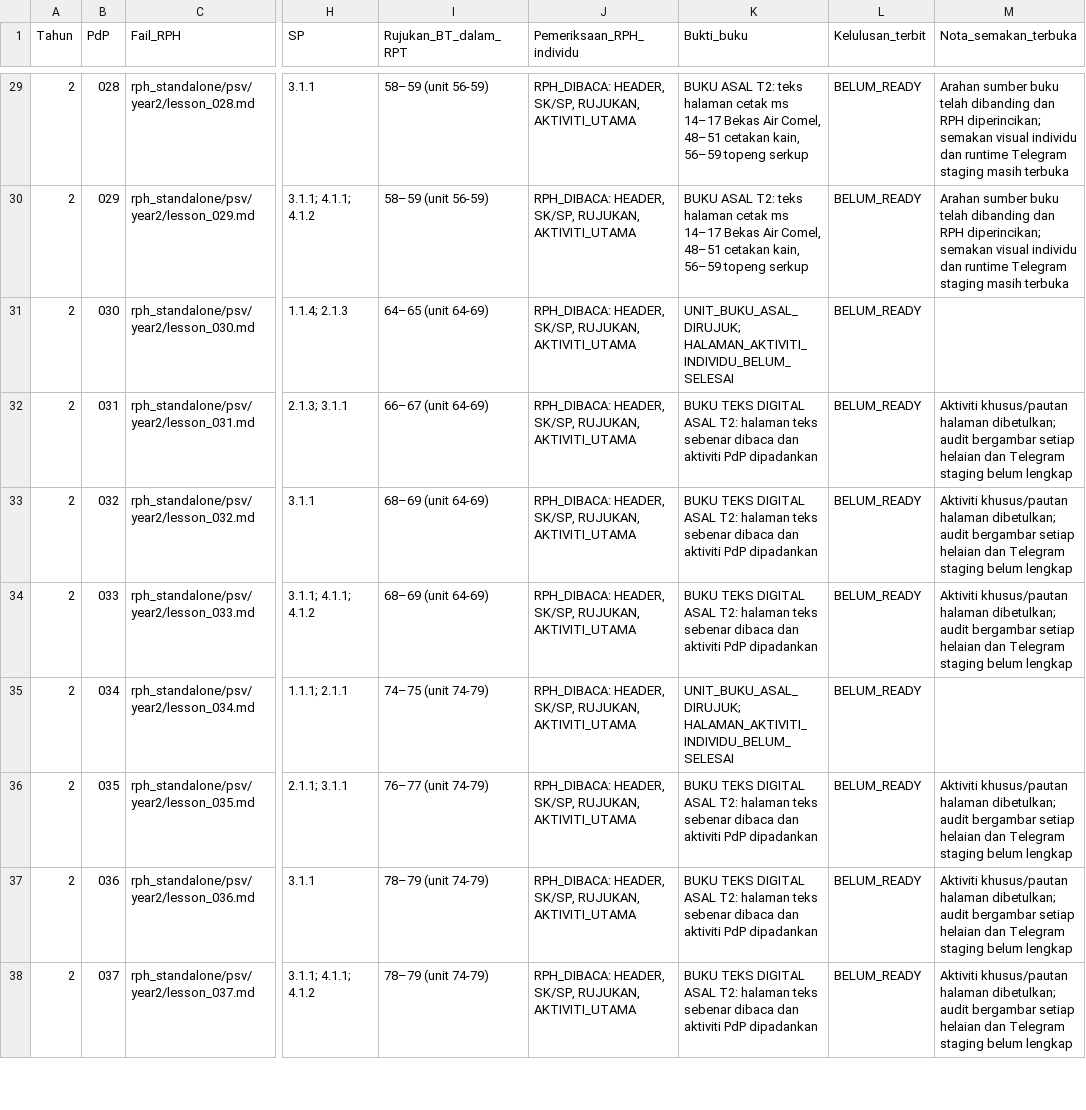
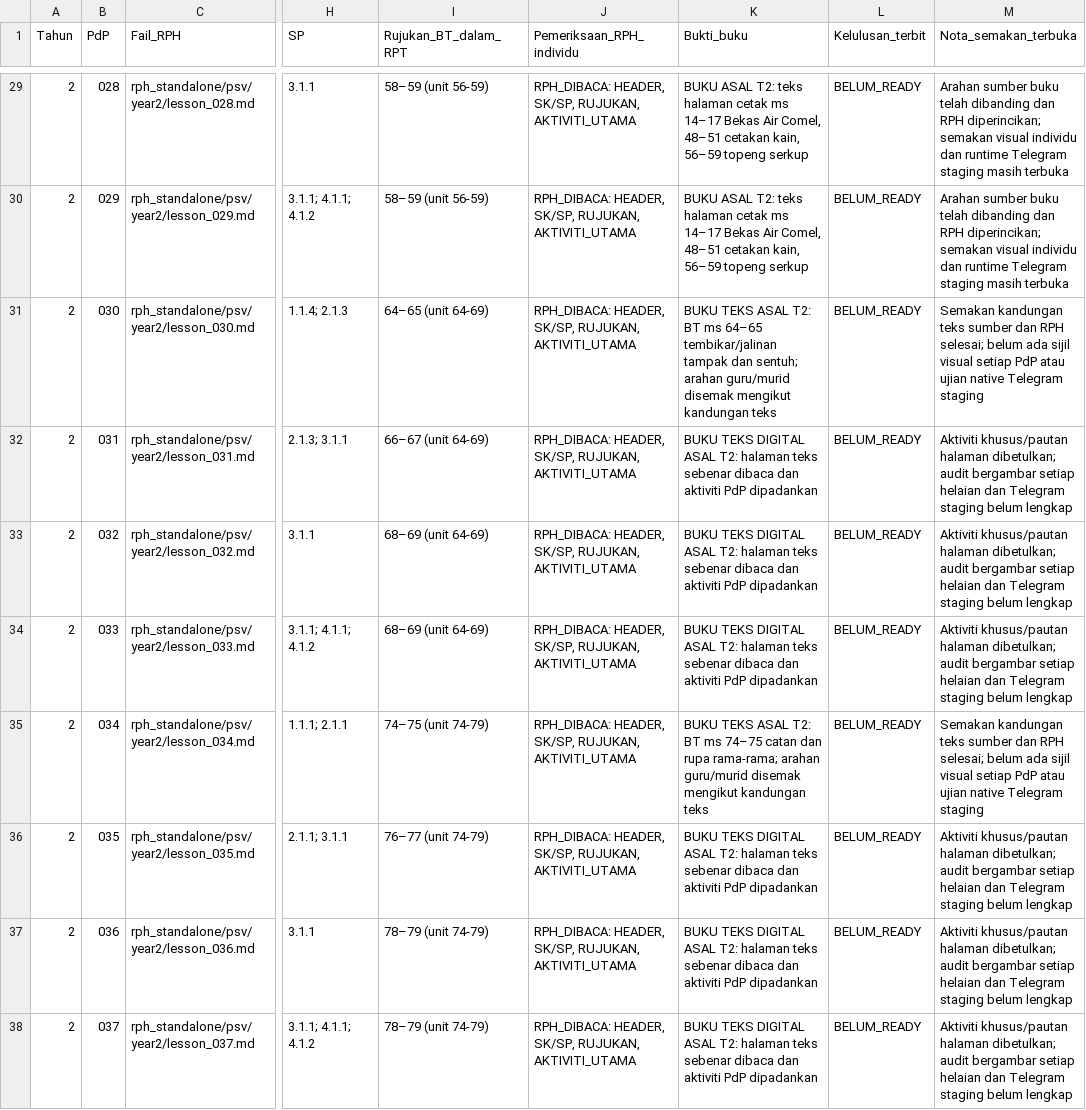
Before and after one commit to nurynayreen88/CikguLaju-AI, a CSV file: rph_standalone/psv/audits/psv_individual_210_review_20261105.csv, drawn as a sheet; only a part is shown, gaps mark what is left out; the diff covers the shown part only; the diff names each change by its address in the sheet, - before the commit and + after, or states it on an @@ line.

Commit message:
audit(psv Y2): document 42 source-text-checked lessons, precise project references and no false visual approvals

```diff
--- a/rph_standalone/psv/audits/psv_individual_210_review_20261105.csv
+++ b/rph_standalone/psv/audits/psv_individual_210_review_20261105.csv
-K31 (Bukti_buku): UNIT_BUKU_ASAL_DIRUJUK; HALAMAN_AKTIVITI_INDIVIDU_BELUM_SELESAI
+K31 (Bukti_buku): BUKU TEKS ASAL T2: BT ms 64–65 tembikar/jalinan tampak dan sentuh; arahan guru/murid disemak mengikut kandungan teks
-M31 (Nota_semakan_terbuka): (empty)
+M31 (Nota_semakan_terbuka): Semakan kandungan teks sumber dan RPH selesai; belum ada sijil visual setiap PdP atau ujian native Telegram staging
-K35 (Bukti_buku): UNIT_BUKU_ASAL_DIRUJUK; HALAMAN_AKTIVITI_INDIVIDU_BELUM_SELESAI
+K35 (Bukti_buku): BUKU TEKS ASAL T2: BT ms 74–75 catan dan rupa rama-rama; arahan guru/murid disemak mengikut kandungan teks
-M35 (Nota_semakan_terbuka): (empty)
+M35 (Nota_semakan_terbuka): Semakan kandungan teks sumber dan RPH selesai; belum ada sijil visual setiap PdP atau ujian native Telegram staging
```
Also changed, not shown: 24 edited cells elsewhere in this file, rpt_2027/psv/RPT_PSV_Tahun_2_2027_DRAF.csv, 3 other files.
